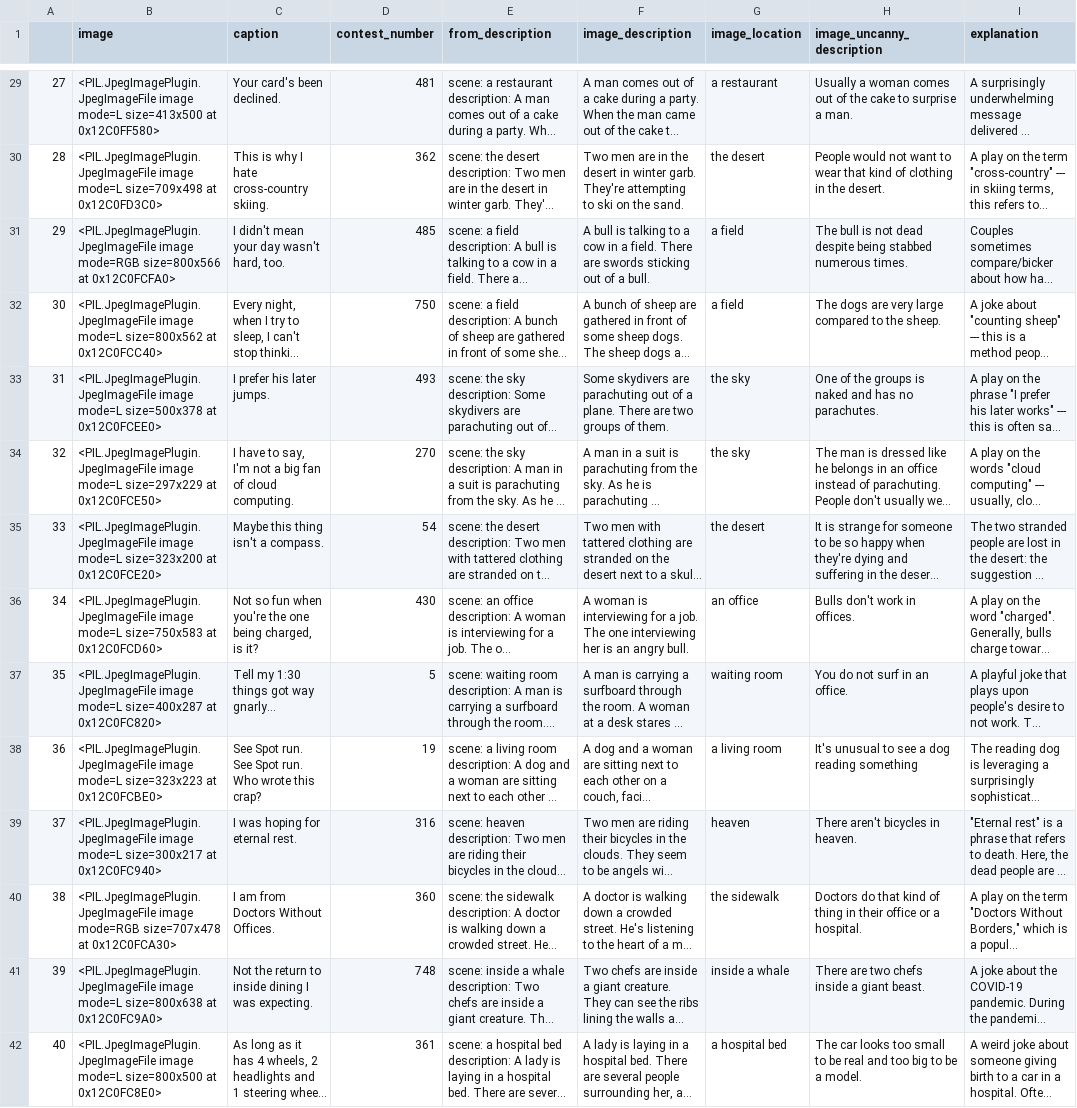
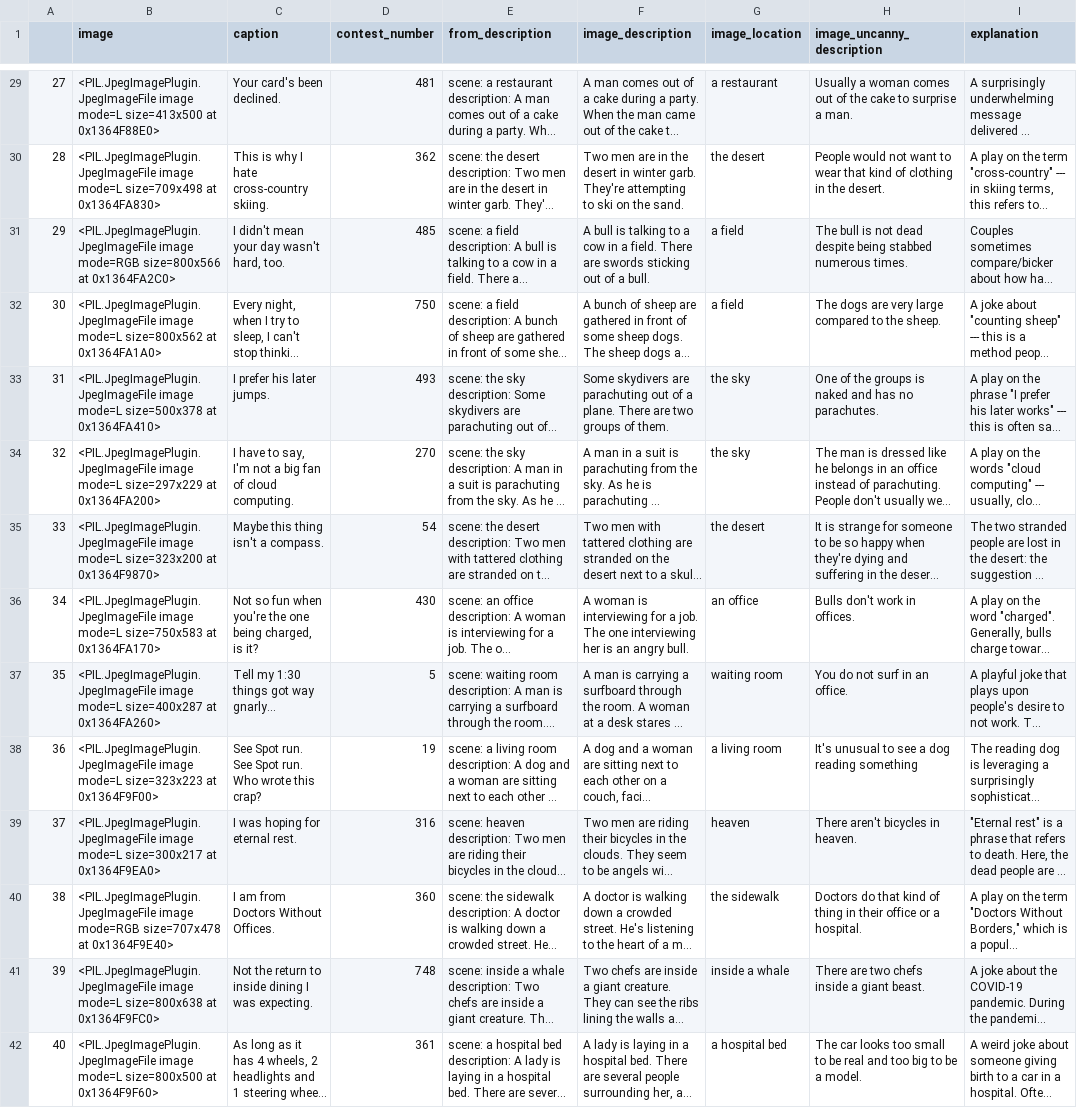
Before and after one commit to stanleylcao/treehacks2024, a CSV file: val_explanation.csv, drawn as a sheet; only a part is shown, gaps mark what is left out; long unchanged cells end in …; the diff covers the shown part only; the diff names each change by its address in the sheet, - before the commit and + after, or states it on an @@ line.

```diff
--- a/val_explanation.csv
+++ b/val_explanation.csv
-B29 (image): …size=413x500 at 0x12C0FF580>
+B29 (image): …size=413x500 at 0x1364F88E0>
-B30 (image): …size=709x498 at 0x12C0FD3C0>
+B30 (image): …size=709x498 at 0x1364FA830>
-B31 (image): …size=800x566 at 0x12C0FCFA0>
+B31 (image): …size=800x566 at 0x1364FA2C0>
-B32 (image): …size=800x562 at 0x12C0FCC40>
+B32 (image): …size=800x562 at 0x1364FA1A0>
-B33 (image): …size=500x378 at 0x12C0FCEE0>
+B33 (image): …size=500x378 at 0x1364FA410>
-B34 (image): …size=297x229 at 0x12C0FCE50>
+B34 (image): …size=297x229 at 0x1364FA200>
-B35 (image): …size=323x200 at 0x12C0FCE20>
+B35 (image): …size=323x200 at 0x1364F9870>
-B36 (image): …size=750x583 at 0x12C0FCD60>
+B36 (image): …size=750x583 at 0x1364FA170>
-B37 (image): …size=400x287 at 0x12C0FC820>
+B37 (image): …size=400x287 at 0x1364FA260>
-B38 (image): …size=323x223 at 0x12C0FCBE0>
+B38 (image): …size=323x223 at 0x1364F9F00>
-B39 (image): …size=300x217 at 0x12C0FC940>
+B39 (image): …size=300x217 at 0x1364F9EA0>
-B40 (image): …size=707x478 at 0x12C0FCA30>
+B40 (image): …size=707x478 at 0x1364F9E40>
-B41 (image): …size=800x638 at 0x12C0FC9A0>
+B41 (image): …size=800x638 at 0x1364F9FC0>
-B42 (image): …size=800x500 at 0x12C0FC8E0>
+B42 (image): …size=800x500 at 0x1364F9F60>
```
Also changed, not shown: 116 edited cells elsewhere in this file, val_ranking.csv, 4 other files.
